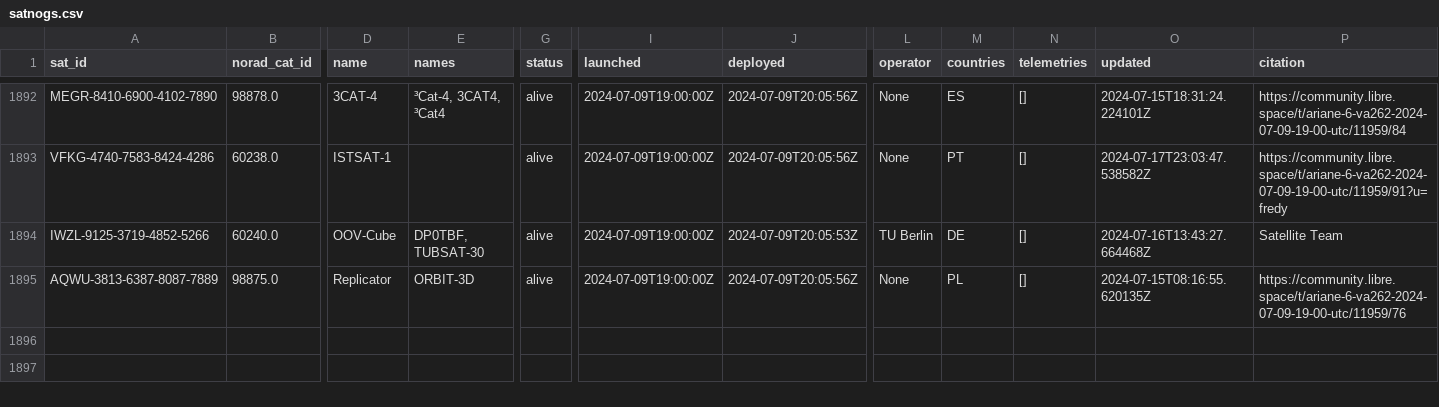
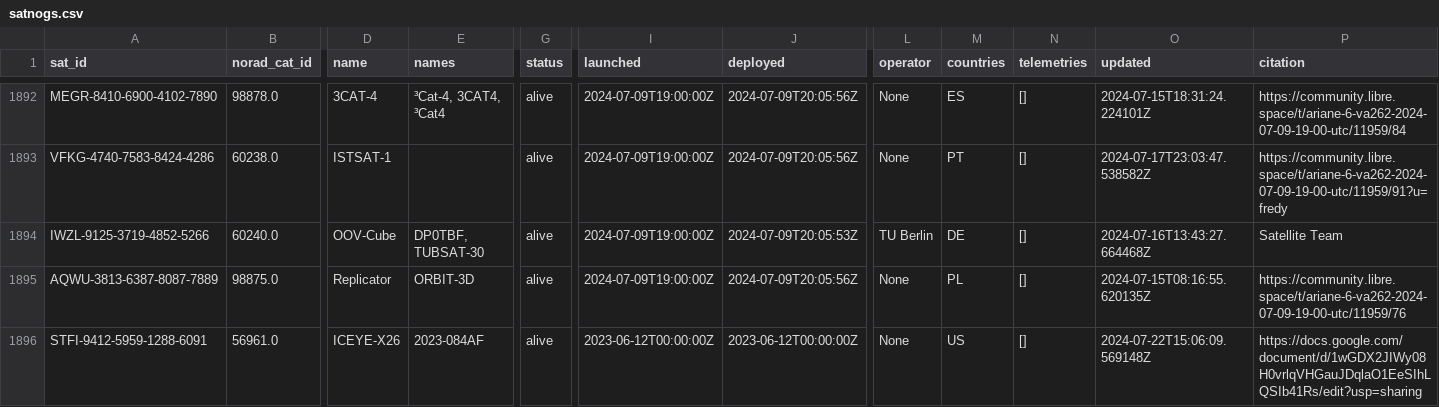
Before and after one commit to hyundotio/amateur-satellite-database, a CSV file: data/satnogs.csv, drawn as a sheet; only a part is shown, gaps mark what is left out; rows hold the shown columns only; the diff names each change by its address in the sheet, - before the commit and + after, or states it on an @@ line.

```diff
--- a/data/satnogs.csv
+++ b/data/satnogs.csv
+row 1896: STFI-9412-5959-1288-6091 | 56961.0 | ICEYE-X26 | 2023-084AF | alive | 2023-06-12T00:00:00Z | 2023-06-12T00:00:00Z | None | US | [] | 2024-07-22T15:06:09.569148Z | https://docs.google.com/document/d/1wGDX2JIWy08H0vrlqVHGauJDqlaO1EeSIhLQSIb41Rs/edit?usp=sharing
```
Also changed, not shown: 1 other file.
